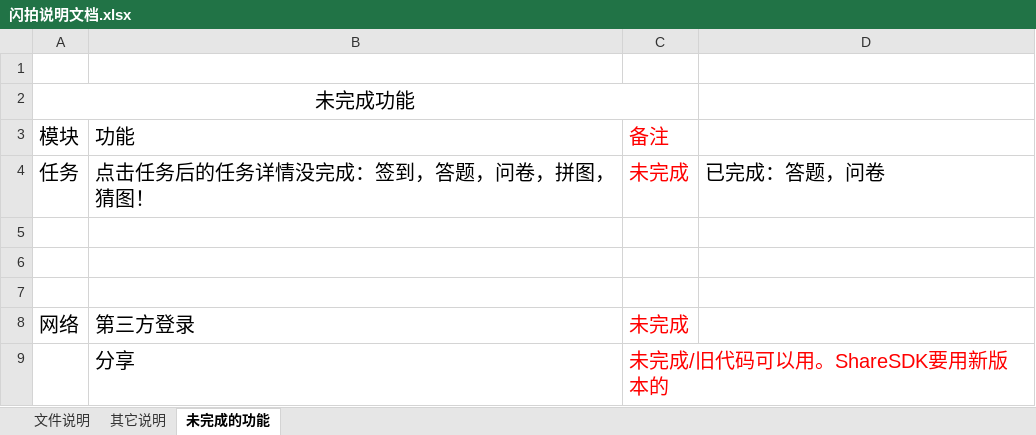
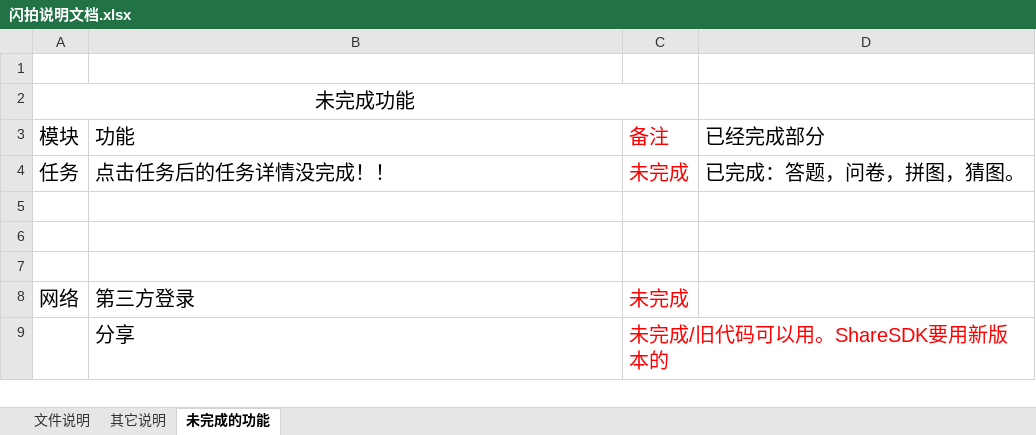
Before and after one commit to YanglongjunLAX/Shanpai, an Excel workbook: 闪拍说明文档.xlsx, sheet 未完成的功能, drawn as a sheet; values as stored, in another font and other column widths than the file's, no borders; the diff names each change by its address in the sheet, - before the commit and + after, or states it on an @@ line.

```diff
--- a/闪拍说明文档.xlsx (sheet 未完成的功能)
+++ b/闪拍说明文档.xlsx (sheet 未完成的功能)
-D3: (empty)
+D3: 已经完成部分
-B4 (功能): 点击任务后的任务详情没完成：签到，答题，问卷，拼图，猜图！
+B4 (功能): 点击任务后的任务详情没完成！！
-D4 (已经完成部分): 已完成：答题，问卷
+D4 (已经完成部分): 已完成：答题，问卷，拼图，猜图。
```
Also changed, not shown: sheet 文件说明, 35 other files.
